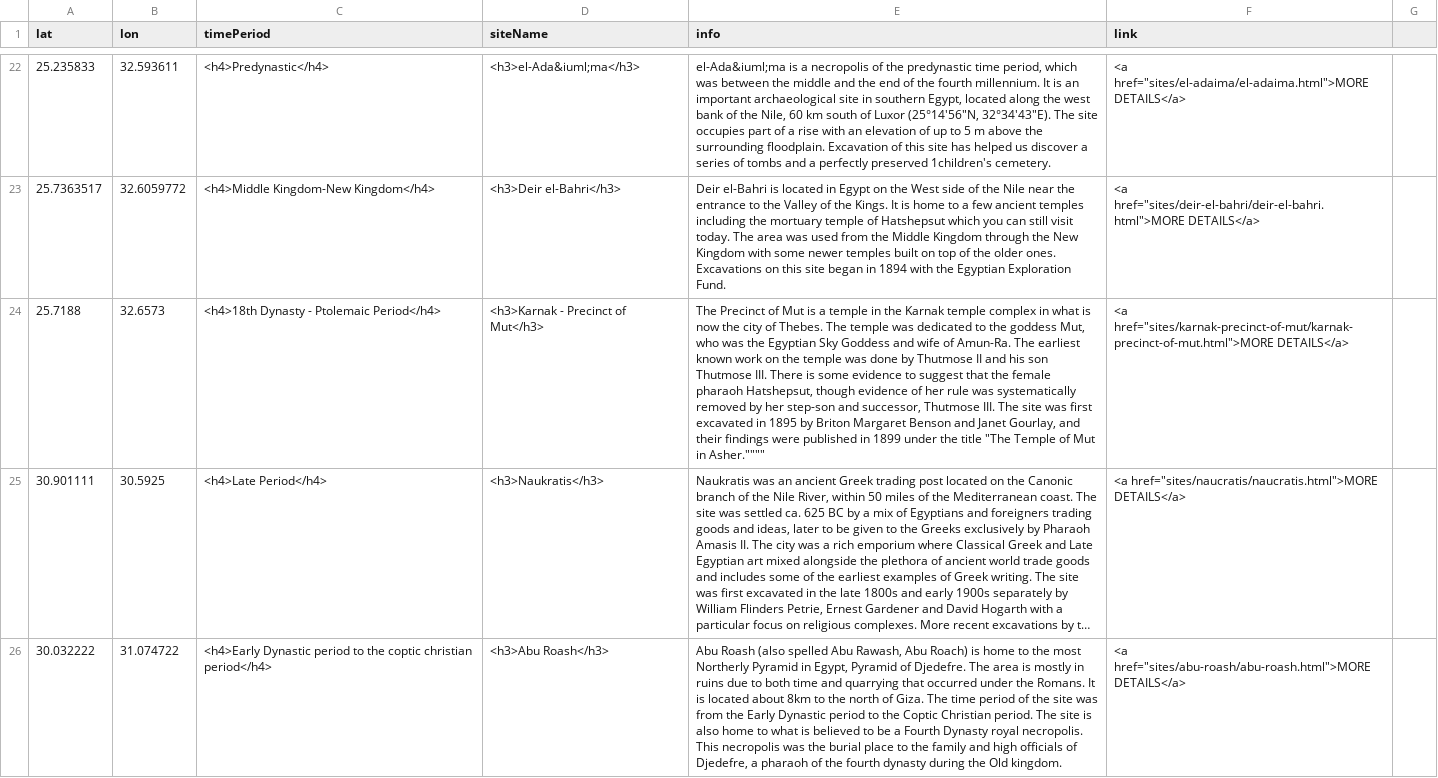
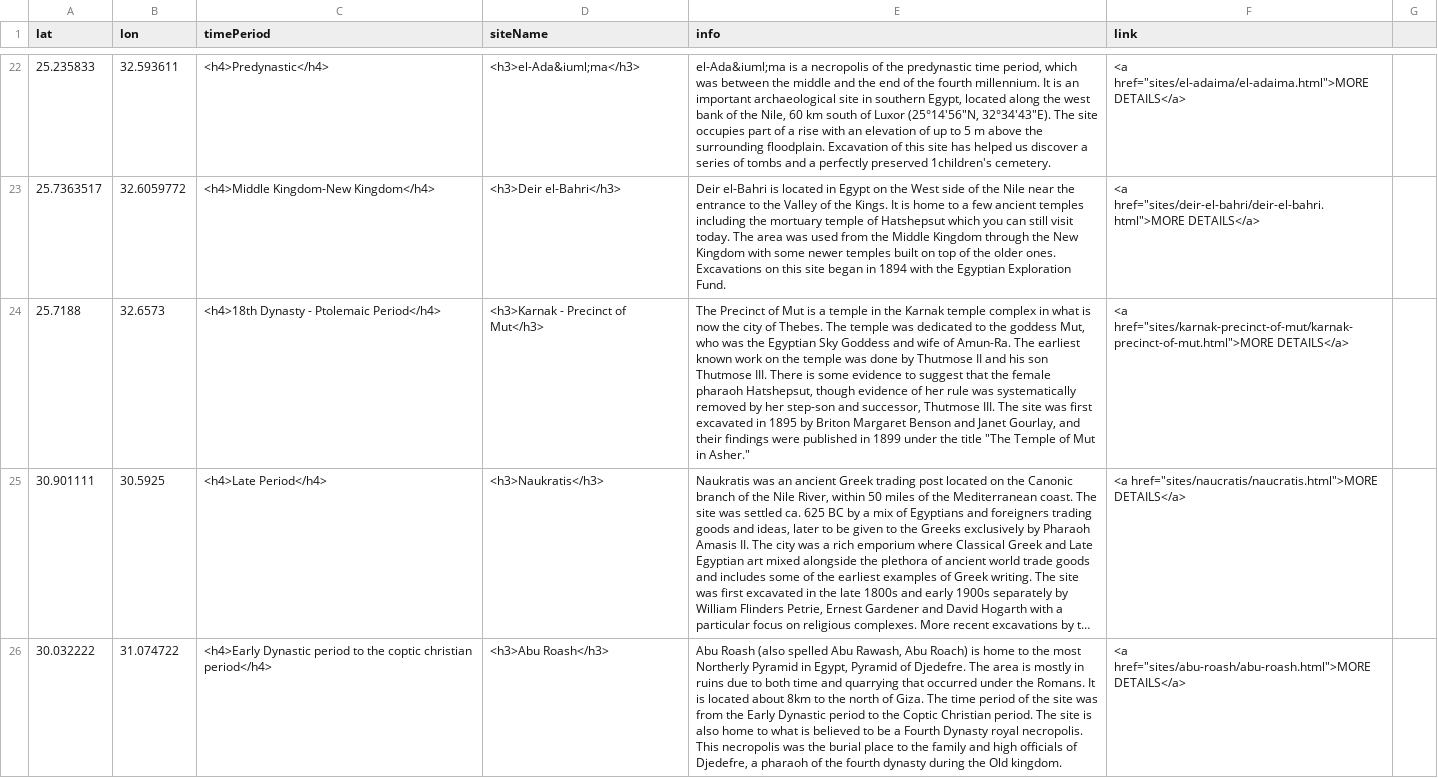
Before and after one commit to msu-anthropology/daea-fs16, a CSV file: sites-popup.csv, drawn as a sheet; only a part is shown, gaps mark what is left out; long unchanged cells end in …; the diff names each change by its address in the sheet, - before the commit and + after, or states it on an @@ line.

Commit message:
fifth attempt to fix Mut popup

```diff
--- a/sites-popup.csv
+++ b/sites-popup.csv
-E24 (info): …Mut in Asher.""""
+E24 (info): …Mut in Asher."
```
